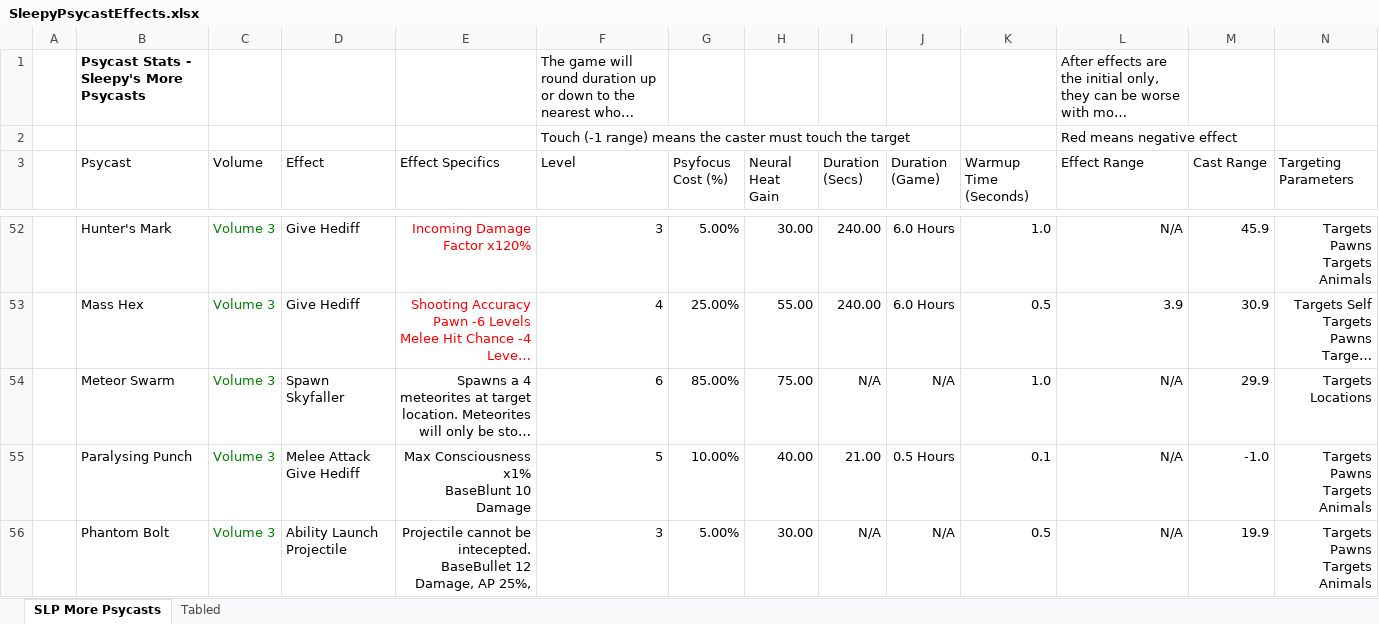
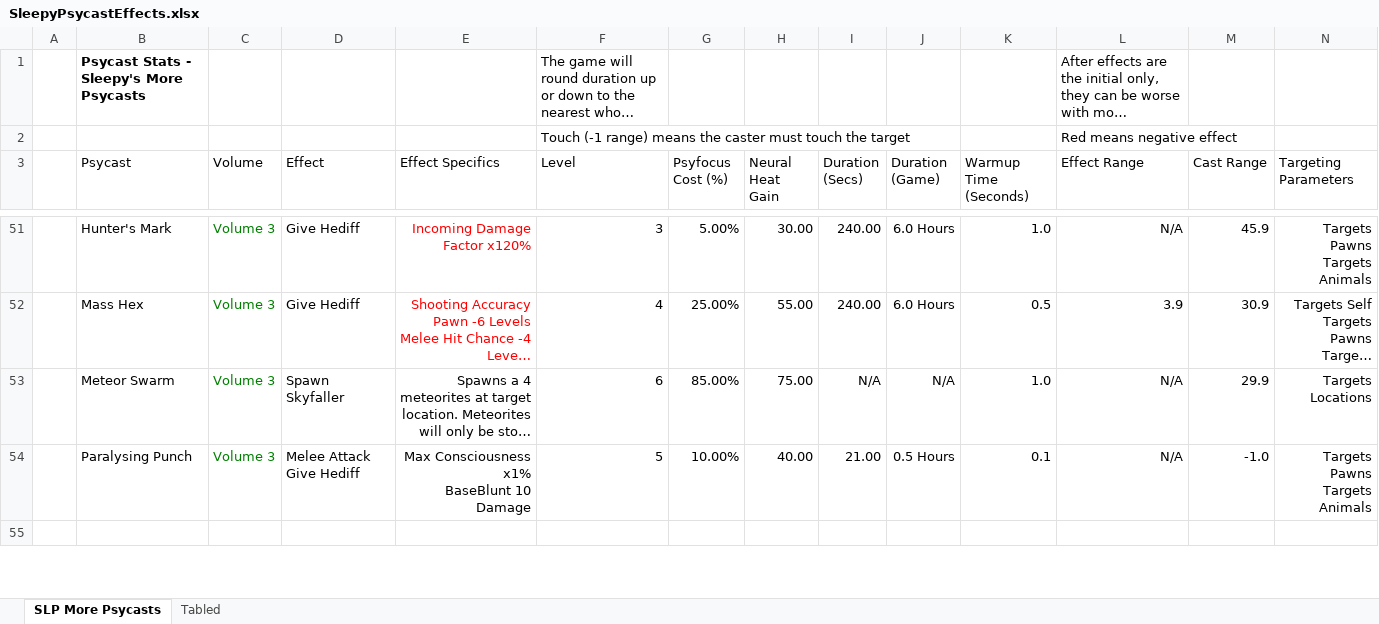
Before and after one commit to sleepy068/Rimworld_MorePsycasts, an Excel workbook: Resources/SleepyPsycastEffects.xlsx, sheet SLP More Psycasts, drawn as a sheet; only a part is shown, gaps mark what is left out; long unchanged cells end in …; values as stored, in another font and other column widths than the file's, no borders; charts and pictures and table styles not drawn; removed rows and columns are numbered as before the commit, all else as after; rows hold the shown columns only; ↵ is a line break in a cell; the diff covers the shown part only; the diff names each change by its address in the sheet, - before the commit and + after, or states it on an @@ line.

```diff
--- a/Resources/SleepyPsycastEffects.xlsx (sheet SLP More Psycasts)
+++ b/Resources/SleepyPsycastEffects.xlsx (sheet SLP More Psycasts)
-row 56:  | Phantom Bolt | Volume 3 | Ability Launch Projectile | Projectile cannot be intecepted. ↵ BaseBullet 12 Damage, AP 25%, | 3 | 5.00% | 30.00 | N/A | N/A | 0.5 | N/A | 19.9 | Targets Pawns ↵ Targets Animals
+row 55: (empty)
```
Also changed, not shown: 1 added row, 1 removed row and 1 edited cell elsewhere in this sheet, sheet Tabled, 1 other file.
